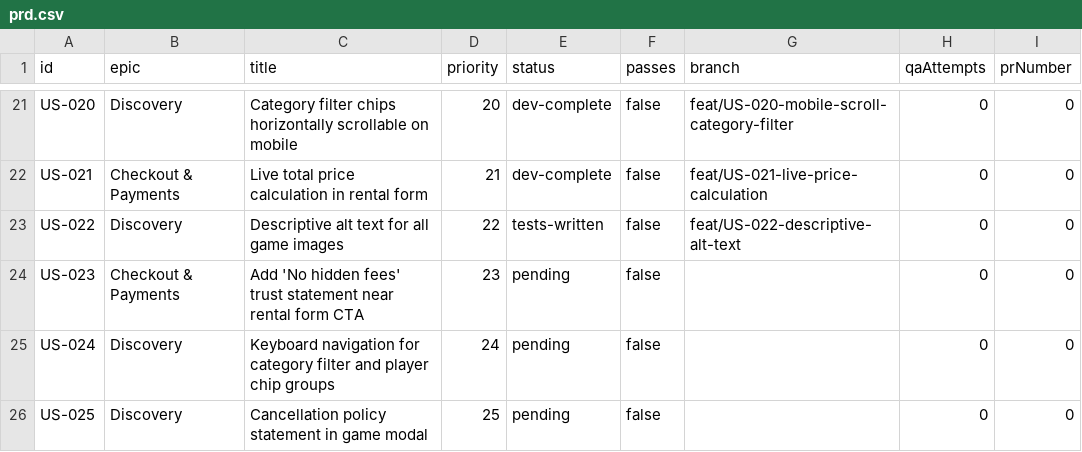
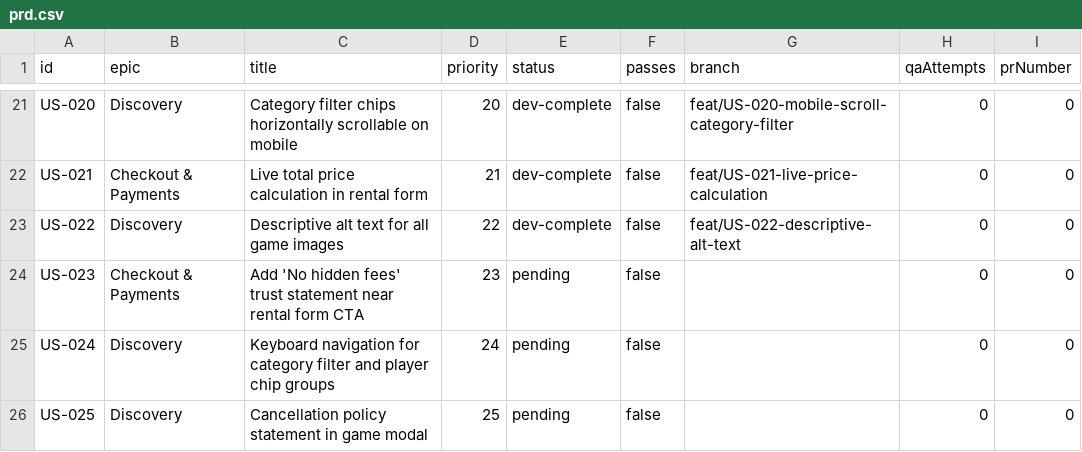
Before and after one commit to baburam1985/RentAGame, a CSV file: scripts/ralph/prd.csv, drawn as a sheet; only a part is shown, gaps mark what is left out.

```diff
--- a/scripts/ralph/prd.csv
+++ b/scripts/ralph/prd.csv
@@ -22,3 +22,3 @@ US-020,Discovery,"Category filter chips horizontally scrollable on mobile",20,de
 US-021,Checkout & Payments,"Live total price calculation in rental form",21,dev-complete,false,feat/US-021-live-price-calculation,0,0
-US-022,Discovery,"Descriptive alt text for all game images",22,tests-written,false,feat/US-022-descriptive-alt-text,0,0
+US-022,Discovery,"Descriptive alt text for all game images",22,dev-complete,false,feat/US-022-descriptive-alt-text,0,0
 US-023,Checkout & Payments,"Add 'No hidden fees' trust statement near rental form CTA",23,pending,false,,0,0
```
Also changed, not shown: 2 other files.
